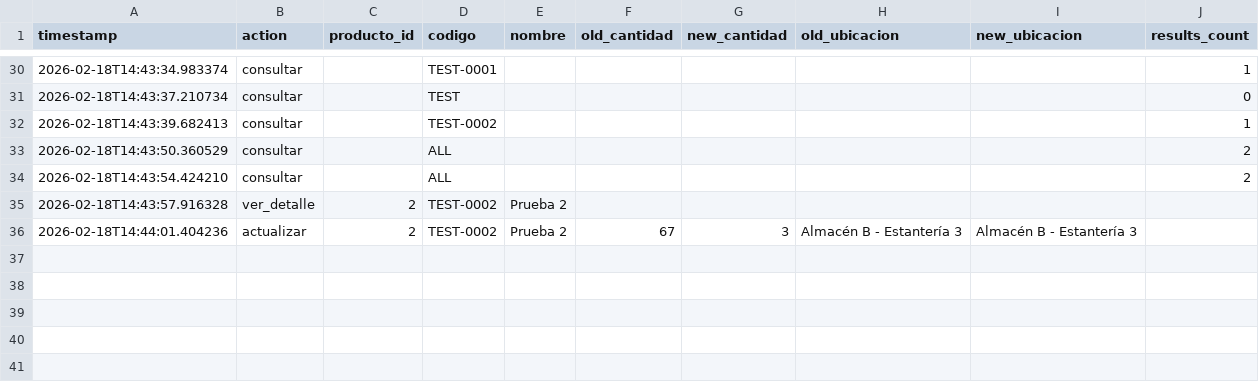
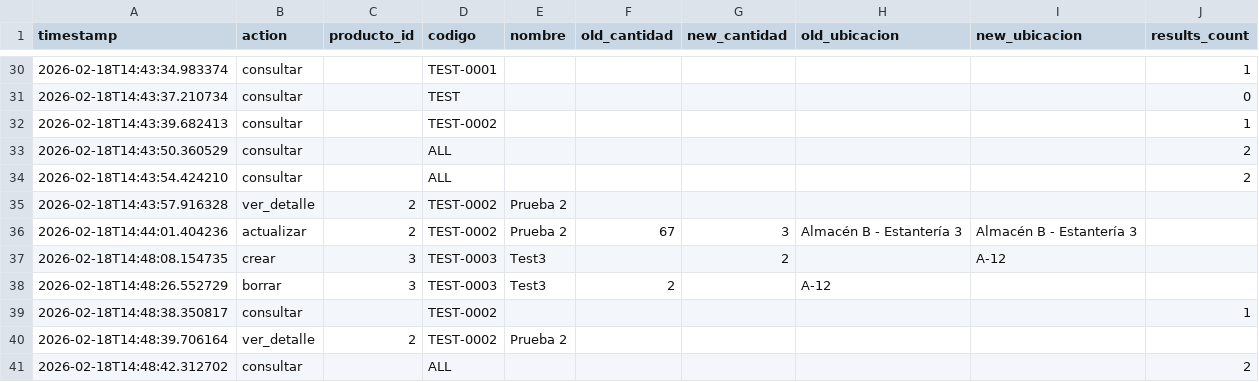
Before and after one commit to Adrig3/proyecto_intermodular, a CSV file: historial.csv, drawn as a sheet; only a part is shown, gaps mark what is left out; the diff names each change by its address in the sheet, - before the commit and + after, or states it on an @@ line.

```diff
--- a/historial.csv
+++ b/historial.csv
+row 37: 2026-02-18T14:48:08.154735 | crear | 3 | TEST-0003 | Test3 |  | 2 |  | A-12
+row 38: 2026-02-18T14:48:26.552729 | borrar | 3 | TEST-0003 | Test3 | 2 |  | A-12
+row 39: 2026-02-18T14:48:38.350817 | consultar |  | TEST-0002 |  |  |  |  |  | 1
+row 40: 2026-02-18T14:48:39.706164 | ver_detalle | 2 | TEST-0002 | Prueba 2
+row 41: 2026-02-18T14:48:42.312702 | consultar |  | ALL |  |  |  |  |  | 2
```
Also changed, not shown: 1 other file.
